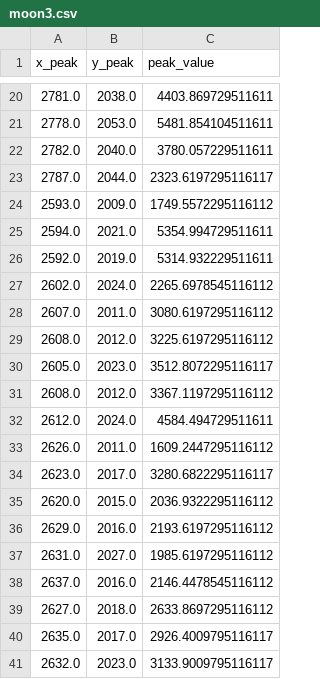
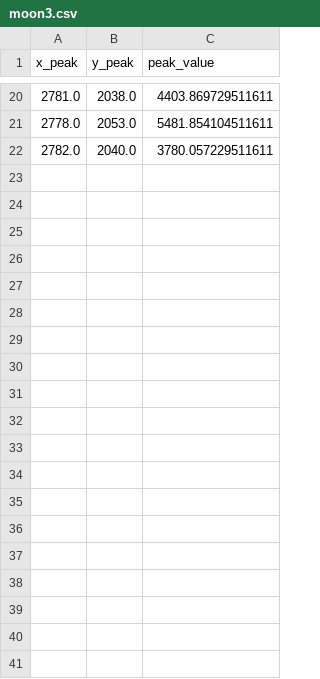
Before and after one commit to DIaDaynaDay/jupiter-insight, a CSV file: data/moons/moon3.csv, drawn as a sheet; only a part is shown, gaps mark what is left out; the diff covers the shown part only.

Commit message:
assumption was incorrect, using only old data for now

```diff
--- a/data/moons/moon3.csv
+++ b/data/moons/moon3.csv
@@ -22,20 +22 @@ x_peak,y_peak,peak_value
 2782.0,2040.0,3780.057229511611
-2787.0,2044.0,2323.6197295116117
-2593.0,2009.0,1749.5572295116112
-2594.0,2021.0,5354.994729511611
-2592.0,2019.0,5314.932229511611
-2602.0,2024.0,2265.6978545116112
-2607.0,2011.0,3080.6197295116112
-2608.0,2012.0,3225.6197295116112
-2605.0,2023.0,3512.8072295116117
-2608.0,2012.0,3367.1197295116112
-2612.0,2024.0,4584.494729511611
-2626.0,2011.0,1609.2447295116112
-2623.0,2017.0,3280.6822295116117
-2620.0,2015.0,2036.9322295116112
-2629.0,2016.0,2193.6197295116112
-2631.0,2027.0,1985.6197295116112
-2637.0,2016.0,2146.4478545116112
-2627.0,2018.0,2633.8697295116112
-2635.0,2017.0,2926.4009795116117
-2632.0,2023.0,3133.9009795116117
```
Also changed, not shown: 9 removed rows elsewhere in this file, data/moons/moon1.csv, data/moons/moon2.csv, 2 other files.
